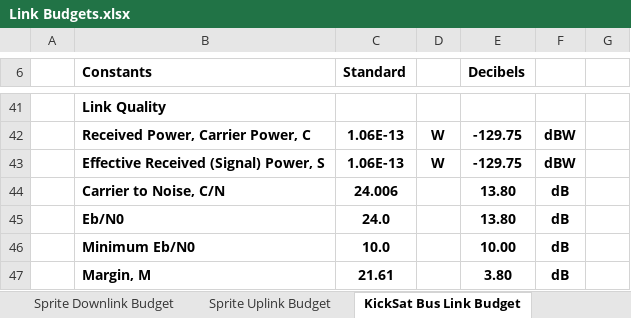
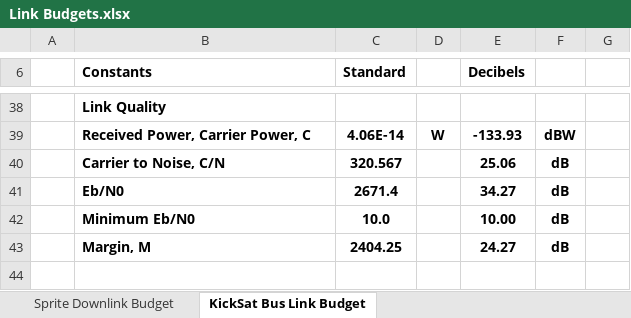
Before and after one commit to kicksat/groundstation, an Excel workbook: Link Budgets.xlsx, sheet KickSat Bus Link Budget, drawn as a sheet; only a part is shown, gaps mark what is left out; values as stored, in another font and other column widths than the file's, no borders; conditional formats not drawn; removed rows and columns are numbered as before the commit, all else as after; the diff covers the shown part only; the diff names each change by its address in the sheet, - before the commit and + after, or states it on an @@ line.

Commit message:
Updated link budget

```diff
--- a/Link Budgets.xlsx (sheet KickSat Bus Link Budget)
+++ b/Link Budgets.xlsx (sheet KickSat Bus Link Budget)
-sheet tab: Sprite Uplink Budget
-C39 (Standard): 1.06E-13
+C39 (Standard): 4.06E-14
-E39 (Decibels): -129.75
+E39 (Decibels): -133.93
-row 43:  | Effective Received (Signal) Power, S | 1.06E-13 | W | -129.75 | dBW
-C40 (Standard): 24.006
+C40 (Standard): 320.567
-E40 (Decibels): 13.80
+E40 (Decibels): 25.06
-C41 (Standard): 24.0
+C41 (Standard): 2671.4
-E41 (Decibels): 13.80
+E41 (Decibels): 34.27
-C43 (Standard): 21.61
+C43 (Standard): 2404.25
-E43 (Decibels): 3.80
+E43 (Decibels): 24.27
```
Also changed, not shown: 1 added row, 4 removed rows and 20 edited cells elsewhere in this sheet, formulas that keep their value.
